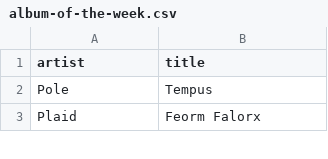
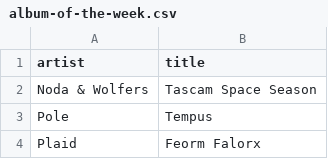
Before and after one commit to my-slab/music-scrapers, a CSV file: data/bleep/album-of-the-week.csv, drawn as a sheet; only a part is shown; the diff names each change by its address in the sheet, - before the commit and + after, or states it on an @@ line.

Commit message:
chore: update data

```diff
--- a/data/bleep/album-of-the-week.csv
+++ b/data/bleep/album-of-the-week.csv
+row 2: Noda & Wolfers | Tascam Space Season
```
